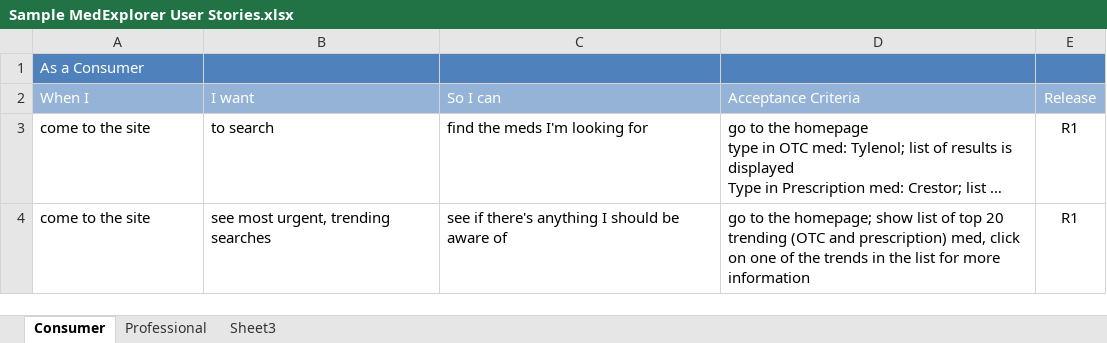
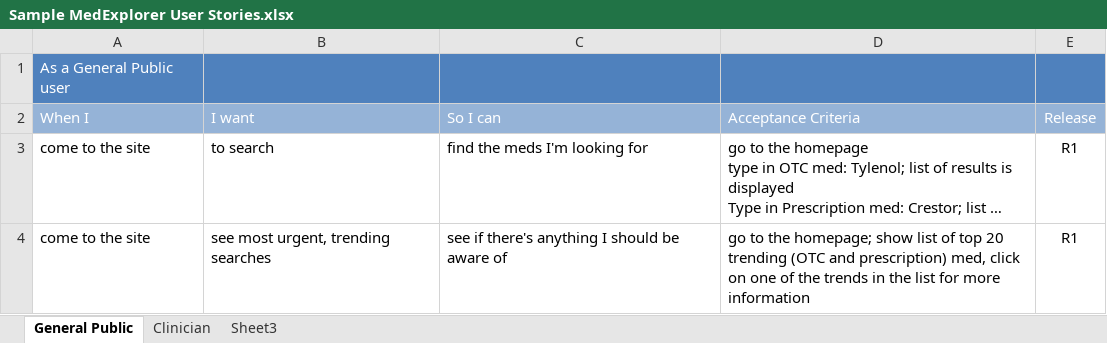
Before and after one commit to Cassiedee/MedExplorer, an Excel workbook: docs/Software Development/User-Stories/Sample MedExplorer User Stories.xlsx, sheet General Public, drawn as a sheet; only a part is shown; long unchanged cells end in …; values as stored, in another font and other column widths than the file's, no borders; the diff names each change by its address in the sheet, - before the commit and + after, or states it on an @@ line.

Commit message:
Revised user info

```diff
--- a/docs/Software Development/User-Stories/Sample MedExplorer User Stories.xlsx (sheet General Public)
+++ b/docs/Software Development/User-Stories/Sample MedExplorer User Stories.xlsx (sheet General Public)
-sheet tab: Consumer
+sheet tab: General Public
-sheet tab: Professional
+sheet tab: Clinician
-A1 (When I): As a Consumer
+A1 (When I): As a General Public user
```
Also changed, not shown: sheet Clinician.
